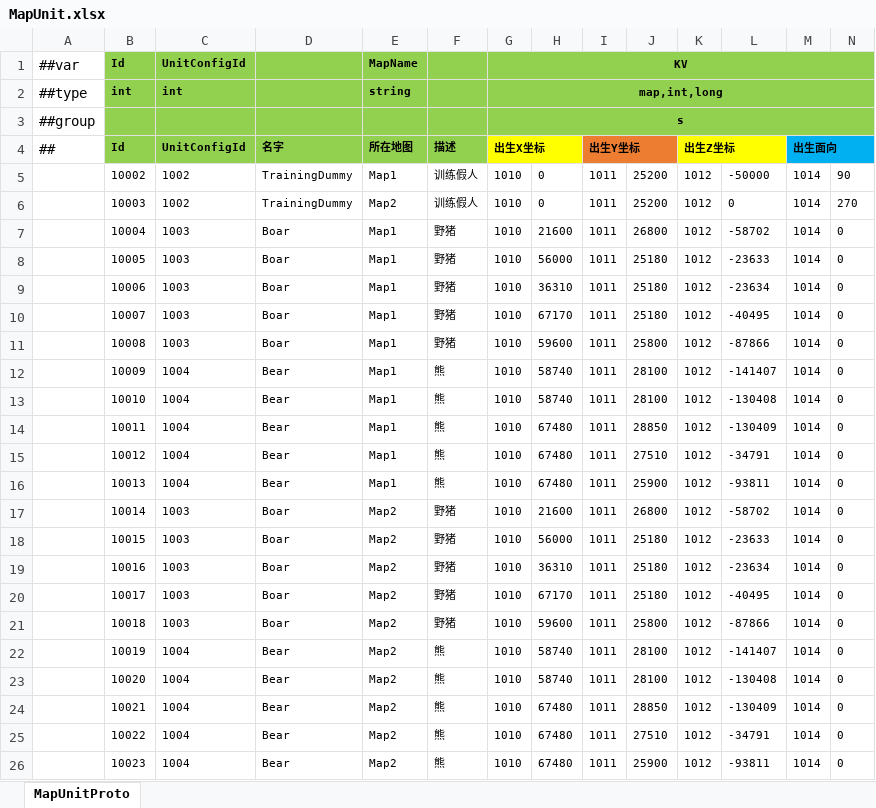
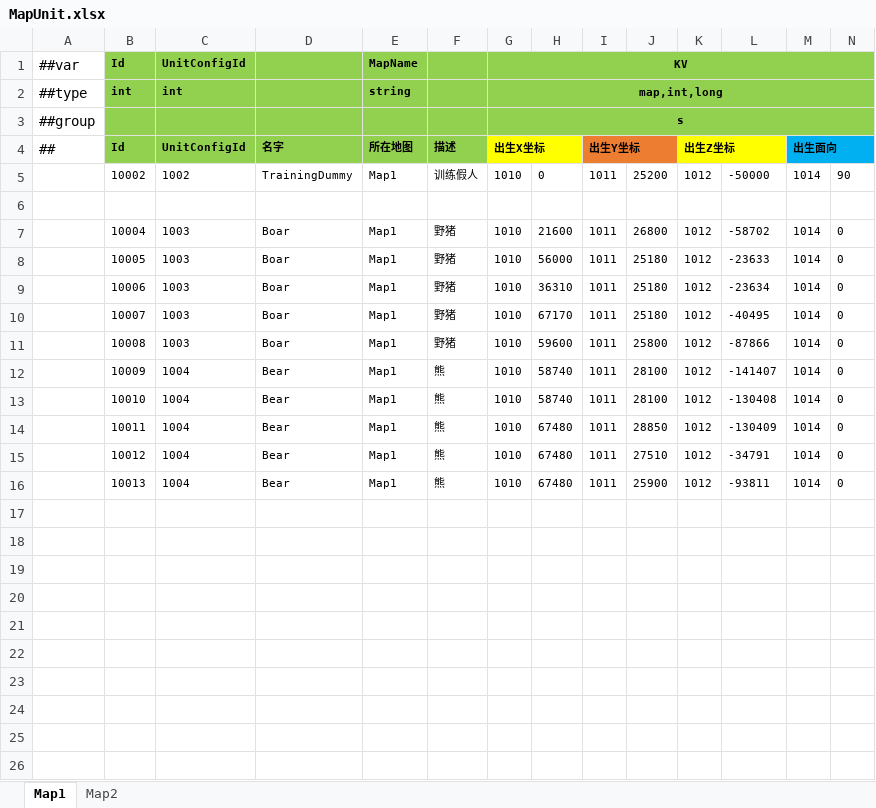
Before and after one commit to ificanli/ETGame, an Excel workbook: Packages/cn.etetet.wow/Luban/Config/Datas/MapUnit.xlsx, sheet Map1, drawn as a sheet; only a part is shown; values as stored, in another font and other column widths than the file's, no borders; rows hold the shown columns only; the diff names each change by its address in the sheet, - before the commit and + after, or states it on an @@ line.

```diff
--- a/Packages/cn.etetet.wow/Luban/Config/Datas/MapUnit.xlsx (sheet Map1)
+++ b/Packages/cn.etetet.wow/Luban/Config/Datas/MapUnit.xlsx (sheet Map1)
-sheet tab: MapUnitProto
+sheet tab: Map1
+sheet tab: Map2
-row 6:  | 10003 | 1002 | TrainingDummy | Map2 | 训练假人 | 1010 | 0 | 1011 | 25200 | 1012 | 0 | 1014 | 270
+row 6: (empty)
-row 17:  | 10014 | 1003 | Boar | Map2 | 野猪 | 1010 | 21600 | 1011 | 26800 | 1012 | -58702 | 1014 | 0
-row 18:  | 10015 | 1003 | Boar | Map2 | 野猪 | 1010 | 56000 | 1011 | 25180 | 1012 | -23633 | 1014 | 0
-row 19:  | 10016 | 1003 | Boar | Map2 | 野猪 | 1010 | 36310 | 1011 | 25180 | 1012 | -23634 | 1014 | 0
-row 20:  | 10017 | 1003 | Boar | Map2 | 野猪 | 1010 | 67170 | 1011 | 25180 | 1012 | -40495 | 1014 | 0
-row 21:  | 10018 | 1003 | Boar | Map2 | 野猪 | 1010 | 59600 | 1011 | 25800 | 1012 | -87866 | 1014 | 0
-row 22:  | 10019 | 1004 | Bear | Map2 | 熊 | 1010 | 58740 | 1011 | 28100 | 1012 | -141407 | 1014 | 0
-row 23:  | 10020 | 1004 | Bear | Map2 | 熊 | 1010 | 58740 | 1011 | 28100 | 1012 | -130408 | 1014 | 0
-row 24:  | 10021 | 1004 | Bear | Map2 | 熊 | 1010 | 67480 | 1011 | 28850 | 1012 | -130409 | 1014 | 0
-row 25:  | 10022 | 1004 | Bear | Map2 | 熊 | 1010 | 67480 | 1011 | 27510 | 1012 | -34791 | 1014 | 0
-row 26:  | 10023 | 1004 | Bear | Map2 | 熊 | 1010 | 67480 | 1011 | 25900 | 1012 | -93811 | 1014 | 0
```
Also changed, not shown: Packages/cn.etetet.excel/Luban/Config/Base/__tables__.xlsx, Packages/cn.etetet.wow/Luban/Config/Datas/Unit.xlsx, 11 other files.
